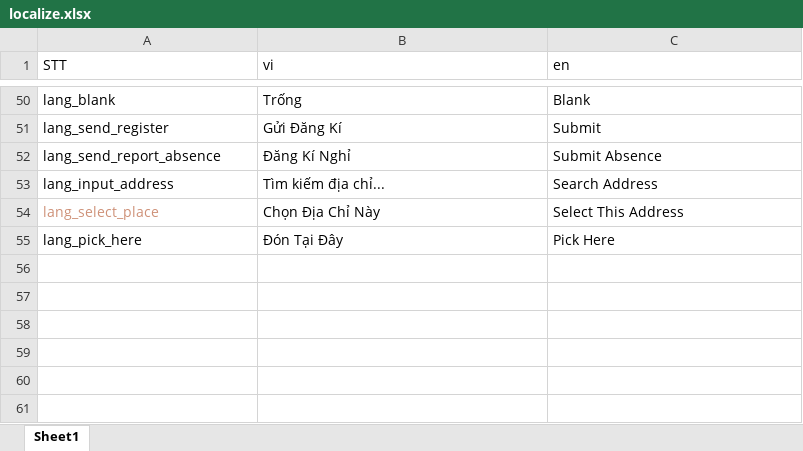
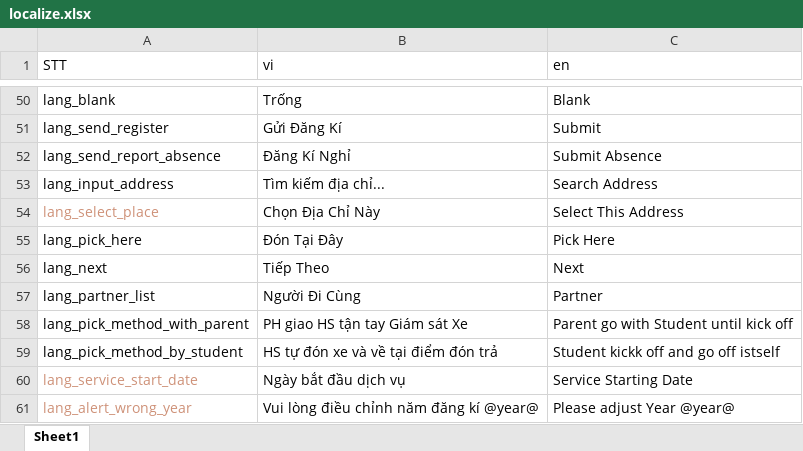
Before and after one commit to doannd1997/RN, an Excel workbook: tools/localize/localize.xlsx, sheet Sheet1, drawn as a sheet; only a part is shown, gaps mark what is left out; values as stored, in another font and other column widths than the file's, no borders; the diff names each change by its address in the sheet, - before the commit and + after, or states it on an @@ line.

Commit message:
Register Serive:   + Set Start Date

```diff
--- a/tools/localize/localize.xlsx (sheet Sheet1)
+++ b/tools/localize/localize.xlsx (sheet Sheet1)
+row 56: lang_next | Tiếp Theo | Next
+row 57: lang_partner_list | Người Đi Cùng | Partner
+row 58: lang_pick_method_with_parent | PH giao HS tận tay Giám sát Xe | Parent go with Student until kick off
+row 59: lang_pick_method_by_student | HS tự đón xe và về tại điểm đón trả | Student kickk off and go off istself
+row 60: lang_service_start_date | Ngày bắt đầu dịch vụ | Service Starting Date
+row 61: lang_alert_wrong_year | Vui lòng điều chỉnh năm đăng kí @year@ | Please adjust Year @year@
```
Also changed, not shown: 13 other files.
